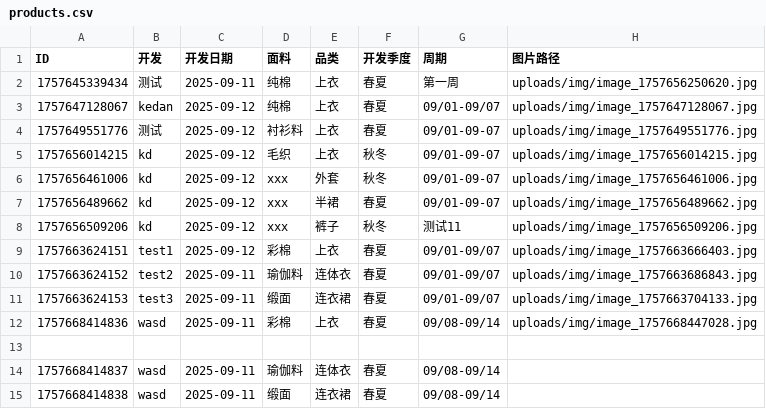
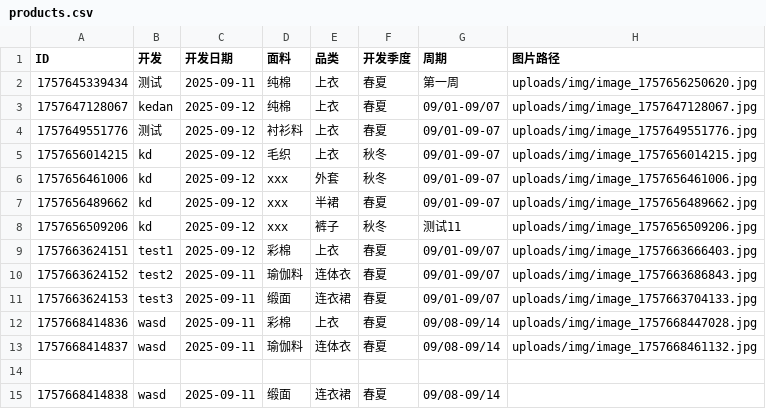
Before and after one commit to wasdkd/Amazon, a CSV file: uploads/products.csv, drawn as a sheet.

Commit message:
更新产品信息

```diff
--- a/uploads/products.csv
+++ b/uploads/products.csv
@@ -12,4 +12,4 @@ ID,开发,开发日期,面料,品类,开发季度,周期,图片路径
 "1757668414836","wasd","2025-09-11","彩棉","上衣","春夏","09/08-09/14","uploads/img/image_1757668447028.jpg"
+"1757668414837","wasd","2025-09-11","瑜伽料","连体衣","春夏","09/08-09/14","uploads/img/image_1757668461132.jpg"
 
-"1757668414837","wasd","2025-09-11","瑜伽料","连体衣","春夏","09/08-09/14",""
 "1757668414838","wasd","2025-09-11","缎面","连衣裙","春夏","09/08-09/14",""
```
